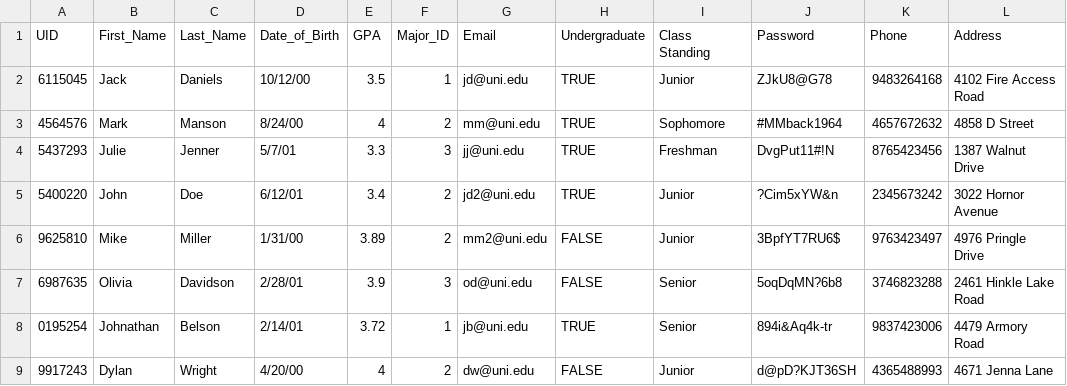
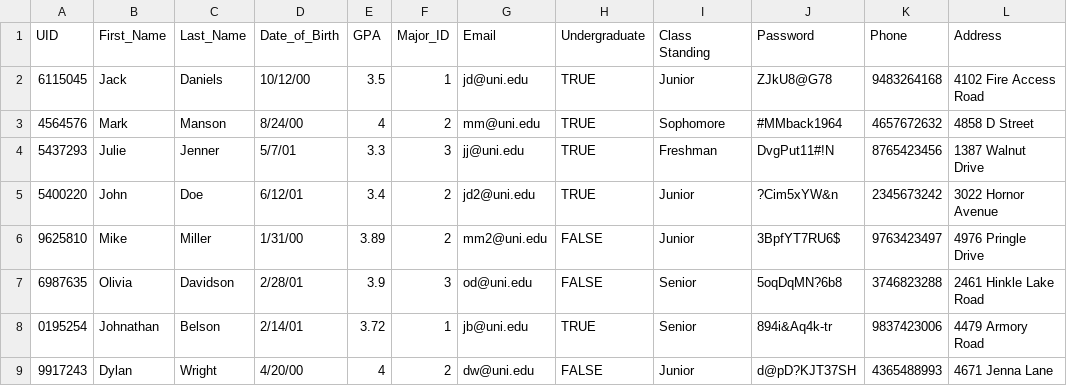
Before and after one commit to SaaketR/University-Database-Project, a CSV file: CSVData/Students.csv, drawn as a sheet.

```diff
--- a/CSVData/Students.csv
+++ b/CSVData/Students.csv
@@ -8,2 +8,2 @@ UID,First_Name,Last_Name,Date_of_Birth,GPA,Major_ID,Email,Undergraduate,Class St
 0195254,Johnathan,Belson,2/14/01,3.72,1,jb@uni.edu,TRUE,Senior, 894i&Aq4k-tr, 9837423006,4479 Armory Road
-9917243,Dylan,Wright,4/20/00,4,2,dw@uni.edu,FALSE,Junior, d@pD?KJT36SH, 4365488993,4671 Jenna Lane
+9917243,Dylan,Wright,4/20/00,4,2,dw@uni.edu,FALSE,Junior, d@pD?KJT37SH, 4365488993,4671 Jenna Lane
```
